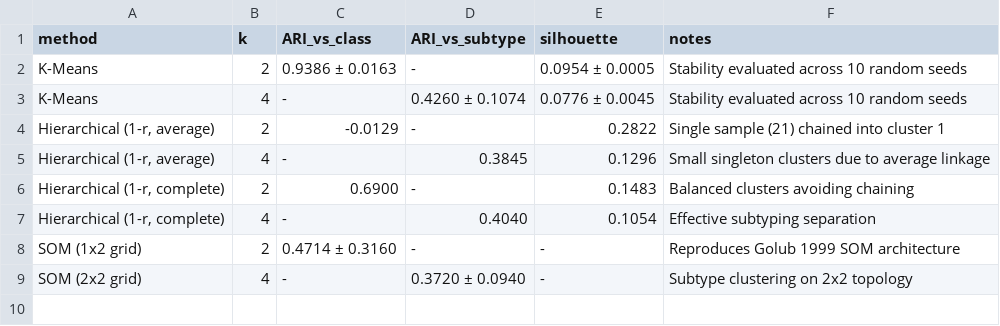
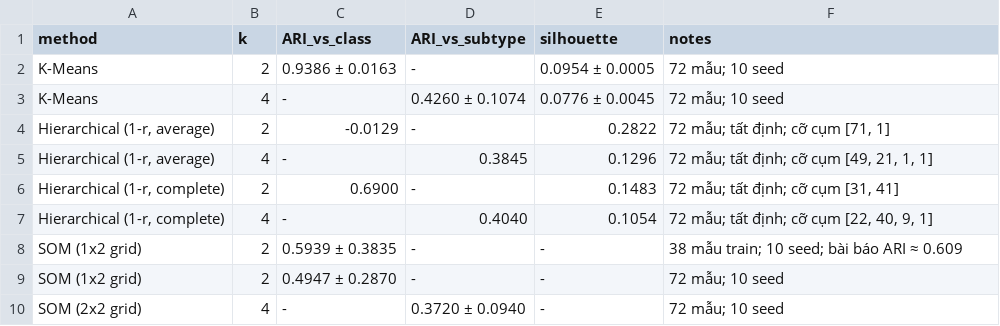
Before and after one commit to BuiTuanHiep912/Golub-project, a CSV file: results/metrics/cluster_discovery_metrics.csv, drawn as a sheet.

```diff
--- a/results/metrics/cluster_discovery_metrics.csv
+++ b/results/metrics/cluster_discovery_metrics.csv
@@ -1,9 +1,10 @@
 method,k,ARI_vs_class,ARI_vs_subtype,silhouette,notes
-K-Means,2,0.9386 ± 0.0163,-,0.0954 ± 0.0005,Stability evaluated across 10 random seeds
-K-Means,4,-,0.4260 ± 0.1074,0.0776 ± 0.0045,Stability evaluated across 10 random seeds
-"Hierarchical (1-r, average)",2,-0.0129,-,0.2822,Single sample (21) chained into cluster 1
-"Hierarchical (1-r, average)",4,-,0.3845,0.1296,Small singleton clusters due to average linkage
-"Hierarchical (1-r, complete)",2,0.6900,-,0.1483,Balanced clusters avoiding chaining
-"Hierarchical (1-r, complete)",4,-,0.4040,0.1054,Effective subtyping separation
-SOM (1x2 grid),2,0.4714 ± 0.3160,-,-,Reproduces Golub 1999 SOM architecture
-SOM (2x2 grid),4,-,0.3720 ± 0.0940,-,Subtype clustering on 2x2 topology
+K-Means,2,0.9386 ± 0.0163,-,0.0954 ± 0.0005,72 mẫu; 10 seed
+K-Means,4,-,0.4260 ± 0.1074,0.0776 ± 0.0045,72 mẫu; 10 seed
+"Hierarchical (1-r, average)",2,-0.0129,-,0.2822,"72 mẫu; tất định; cỡ cụm [71, 1]"
+"Hierarchical (1-r, average)",4,-,0.3845,0.1296,"72 mẫu; tất định; cỡ cụm [49, 21, 1, 1]"
+"Hierarchical (1-r, complete)",2,0.6900,-,0.1483,"72 mẫu; tất định; cỡ cụm [31, 41]"
+"Hierarchical (1-r, complete)",4,-,0.4040,0.1054,"72 mẫu; tất định; cỡ cụm [22, 40, 9, 1]"
+SOM (1x2 grid),2,0.5939 ± 0.3835,-,-,38 mẫu train; 10 seed; bài báo ARI ≈ 0.609
+SOM (1x2 grid),2,0.4947 ± 0.2870,-,-,72 mẫu; 10 seed
+SOM (2x2 grid),4,-,0.3720 ± 0.0940,-,72 mẫu; 10 seed
```
Also changed, not shown: 12 other files.
